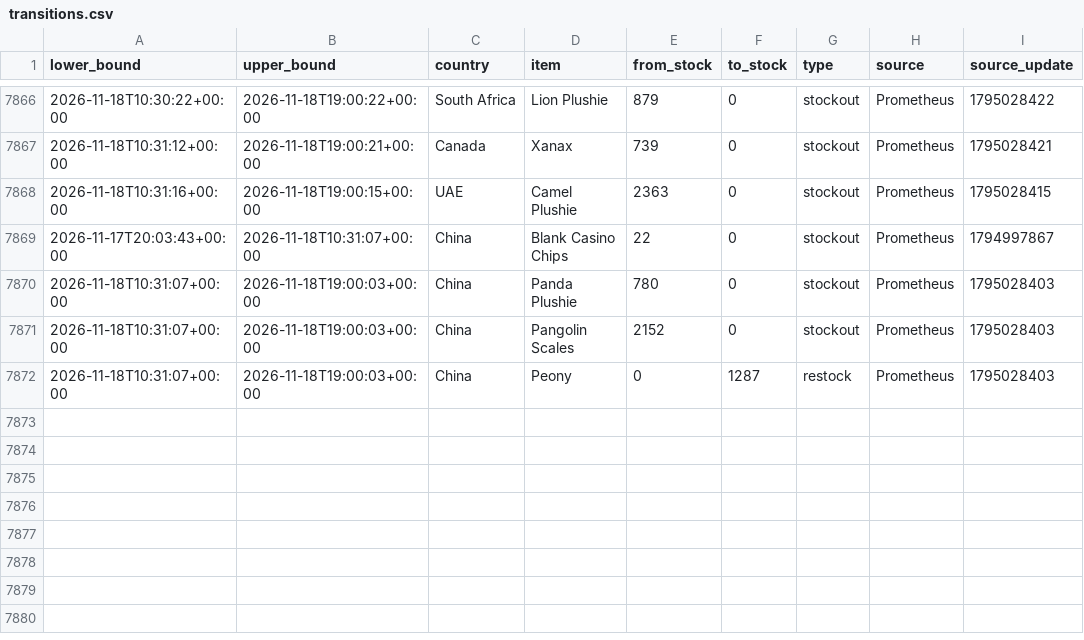
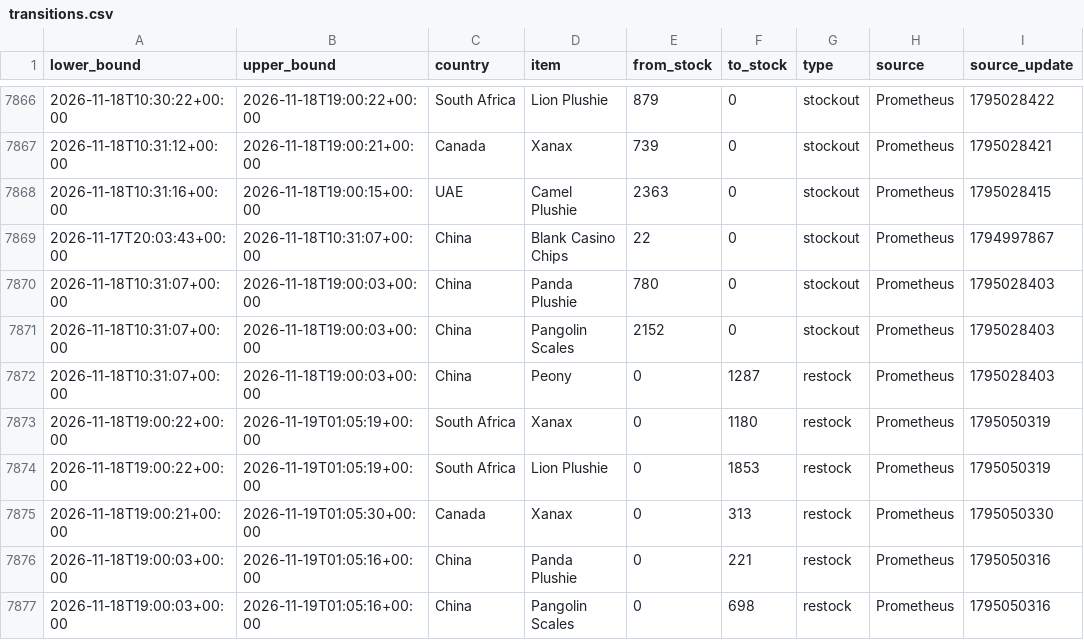
Before and after one commit to hansrsrian/Hans-data-collector, a CSV file: data/transitions.csv, drawn as a sheet; only a part is shown, gaps mark what is left out.

Commit message:
Data measurement

```diff
--- a/data/transitions.csv
+++ b/data/transitions.csv
@@ -7872 +7872,6 @@ lower_bound,upper_bound,country,item,from_stock,to_stock,type,source,source_upda
 2026-11-18T10:31:07+00:00,2026-11-18T19:00:03+00:00,China,Peony,0,1287,restock,Prometheus,1795028403
+2026-11-18T19:00:22+00:00,2026-11-19T01:05:19+00:00,South Africa,Xanax,0,1180,restock,Prometheus,1795050319
+2026-11-18T19:00:22+00:00,2026-11-19T01:05:19+00:00,South Africa,Lion Plushie,0,1853,restock,Prometheus,1795050319
+2026-11-18T19:00:21+00:00,2026-11-19T01:05:30+00:00,Canada,Xanax,0,313,restock,Prometheus,1795050330
+2026-11-18T19:00:03+00:00,2026-11-19T01:05:16+00:00,China,Panda Plushie,0,221,restock,Prometheus,1795050316
+2026-11-18T19:00:03+00:00,2026-11-19T01:05:16+00:00,China,Pangolin Scales,0,698,restock,Prometheus,1795050316
```
Also changed, not shown: data/source_health.csv, 4 other files.
